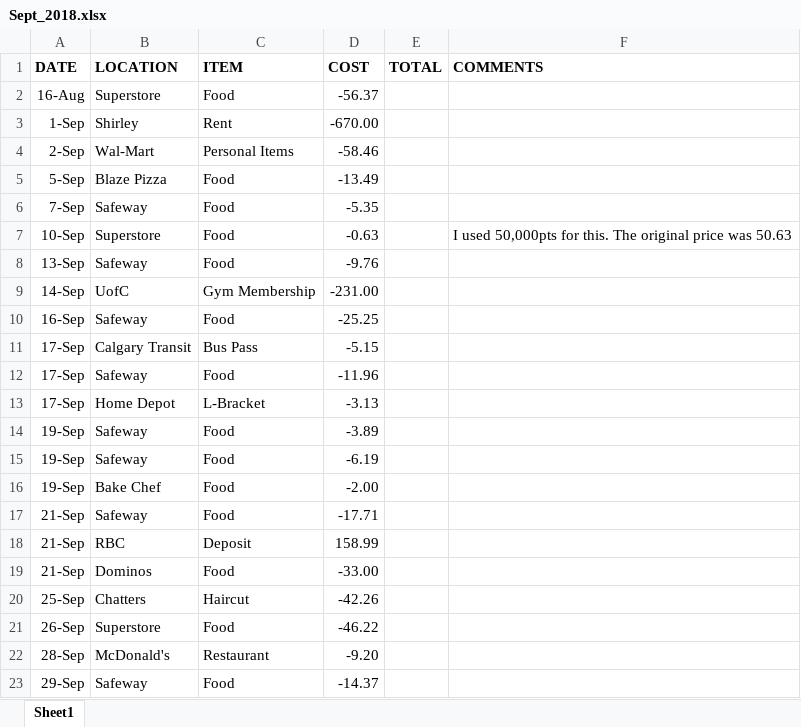
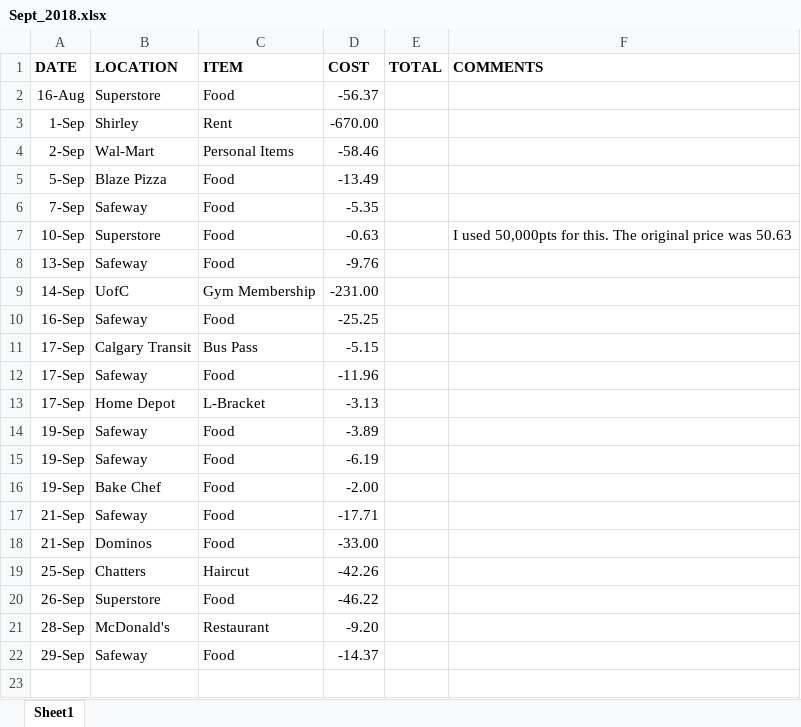
Before and after one commit to cozy-fox/FinanceAnalysis, an Excel workbook: Finance_Data/2018/Sept_2018.xlsx, sheet Sheet1, drawn as a sheet; values as stored, in another font and other column widths than the file's, no borders; the diff names each change by its address in the sheet, - before the commit and + after, or states it on an @@ line.

```diff
--- a/Finance_Data/2018/Sept_2018.xlsx (sheet Sheet1)
+++ b/Finance_Data/2018/Sept_2018.xlsx (sheet Sheet1)
-row 18: 21-Sep | RBC | Deposit | 158.99
```
Also changed, not shown: Finance_Data/2018/Nov_2018.xlsx, Finance_Data/2018/Oct_2018.xlsx, 5 other files.
